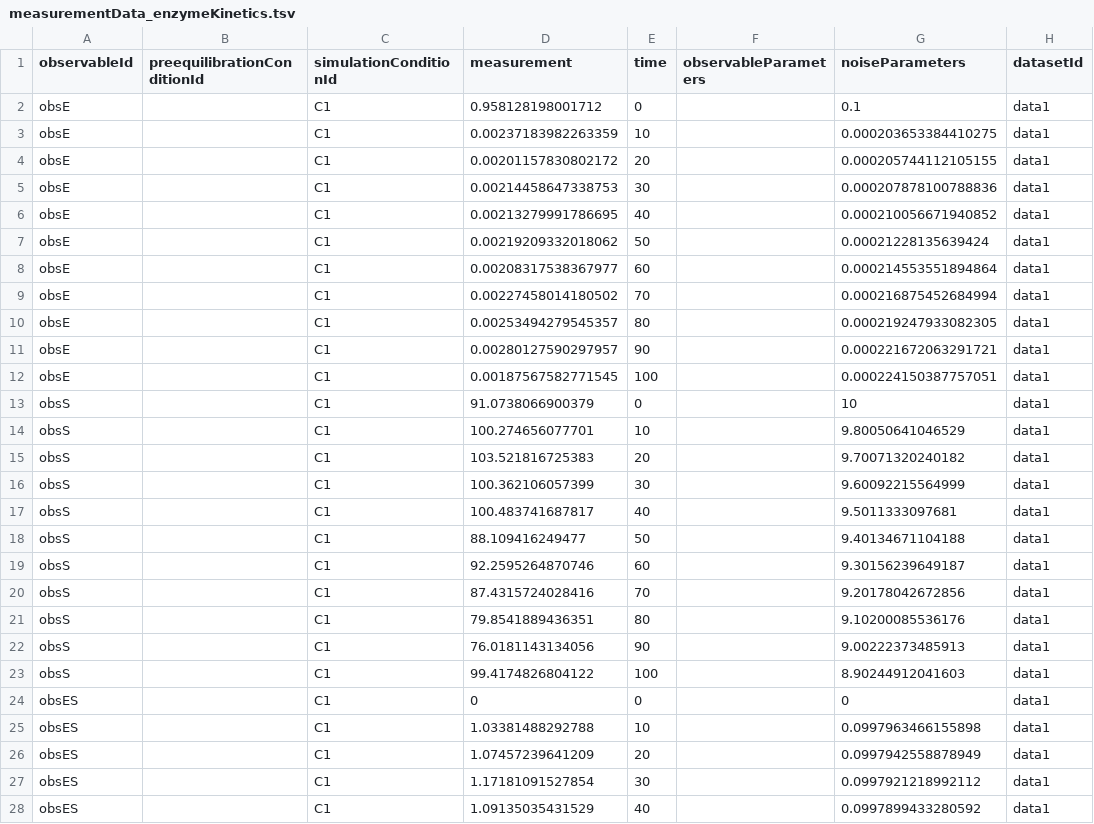
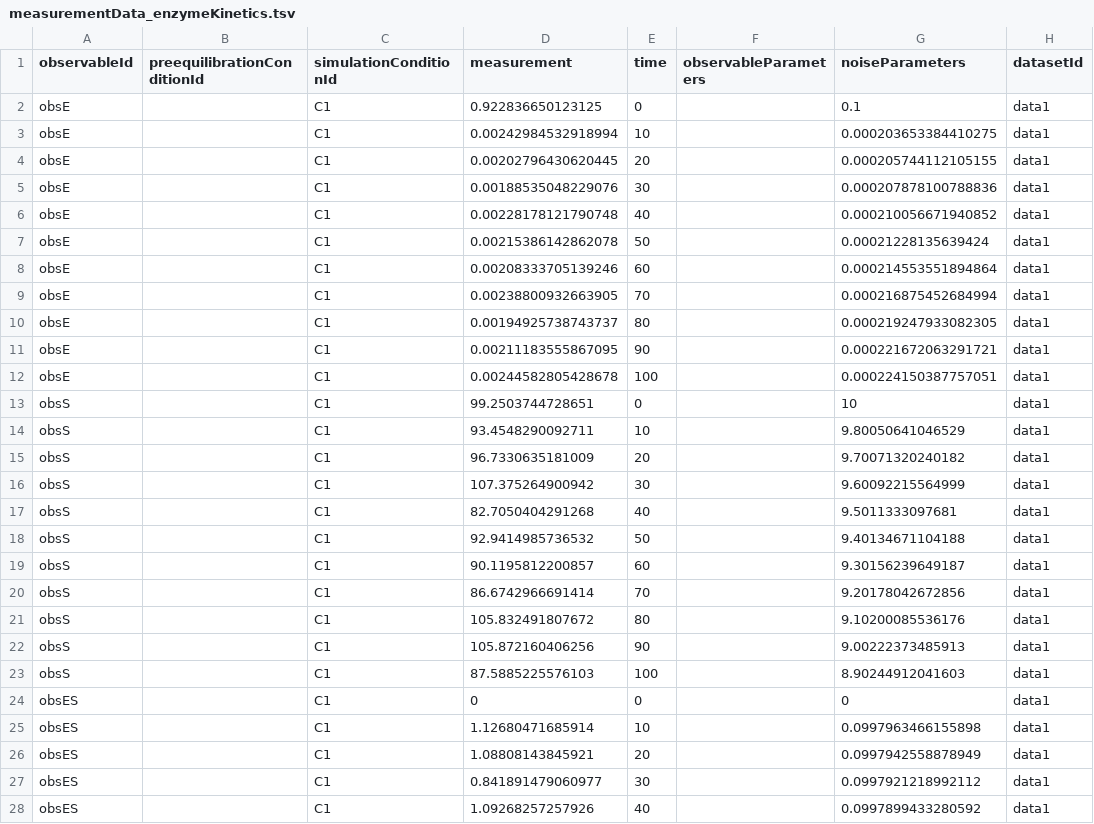
Before and after one commit to dlill/conveniencefunctions, a TSV file: inst/examples/petab/measurementData_enzymeKinetics.tsv, drawn as a sheet; only a part is shown; the diff covers the shown part only; the diff names each change by its address in the sheet, - before the commit and + after, or states it on an @@ line.

```diff
--- a/inst/examples/petab/measurementData_enzymeKinetics.tsv
+++ b/inst/examples/petab/measurementData_enzymeKinetics.tsv
-D2 (measurement): 0.958128198001712
+D2 (measurement): 0.922836650123125
-D3 (measurement): 0.00237183982263359
+D3 (measurement): 0.00242984532918994
-D4 (measurement): 0.00201157830802172
+D4 (measurement): 0.00202796430620445
-D5 (measurement): 0.00214458647338753
+D5 (measurement): 0.00188535048229076
-D6 (measurement): 0.00213279991786695
+D6 (measurement): 0.00228178121790748
-D7 (measurement): 0.00219209332018062
+D7 (measurement): 0.00215386142862078
-D8 (measurement): 0.00208317538367977
+D8 (measurement): 0.00208333705139246
-D9 (measurement): 0.00227458014180502
+D9 (measurement): 0.00238800932663905
-D10 (measurement): 0.00253494279545357
+D10 (measurement): 0.00194925738743737
-D11 (measurement): 0.00280127590297957
+D11 (measurement): 0.00211183555867095
-D12 (measurement): 0.00187567582771545
+D12 (measurement): 0.00244582805428678
-D13 (measurement): 91.0738066900379
+D13 (measurement): 99.2503744728651
-D14 (measurement): 100.274656077701
+D14 (measurement): 93.4548290092711
-D15 (measurement): 103.521816725383
+D15 (measurement): 96.7330635181009
-D16 (measurement): 100.362106057399
+D16 (measurement): 107.375264900942
-D17 (measurement): 100.483741687817
+D17 (measurement): 82.7050404291268
-D18 (measurement): 88.109416249477
+D18 (measurement): 92.9414985736532
-D19 (measurement): 92.2595264870746
+D19 (measurement): 90.1195812200857
-D20 (measurement): 87.4315724028416
+D20 (measurement): 86.6742966691414
-D21 (measurement): 79.8541889436351
+D21 (measurement): 105.832491807672
-D22 (measurement): 76.0181143134056
+D22 (measurement): 105.872160406256
-D23 (measurement): 99.4174826804122
+D23 (measurement): 87.5885225576103
-D25 (measurement): 1.03381488292788
+D25 (measurement): 1.12680471685914
-D26 (measurement): 1.07457239641209
+D26 (measurement): 1.08808143845921
-D27 (measurement): 1.17181091527854
+D27 (measurement): 0.841891479060977
-D28 (measurement): 1.09135035431529
+D28 (measurement): 1.09268257257926
```
Also changed, not shown: 16 edited cells elsewhere in this file, 10 other files.
